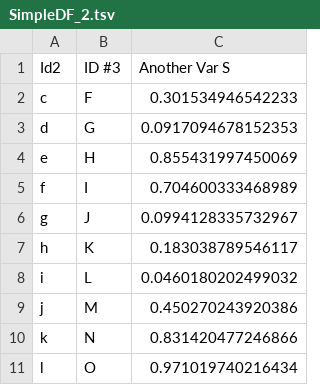
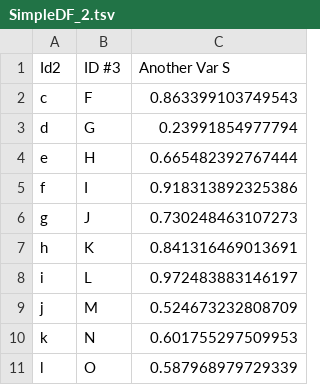
Before and after one commit to alekrutkowski/autoschema, a TSV file: SimpleDF_2.tsv, drawn as a sheet.

```diff
--- a/SimpleDF_2.tsv
+++ b/SimpleDF_2.tsv
@@ -1,11 +1,11 @@
 "Id2"	"ID #3"	"Another Var S"
-"c"	"F"	0.301534946542233
-"d"	"G"	0.0917094678152353
-"e"	"H"	0.855431997450069
-"f"	"I"	0.704600333468989
-"g"	"J"	0.0994128335732967
-"h"	"K"	0.183038789546117
-"i"	"L"	0.0460180202499032
-"j"	"M"	0.450270243920386
-"k"	"N"	0.831420477246866
-"l"	"O"	0.971019740216434
+"c"	"F"	0.863399103749543
+"d"	"G"	0.23991854977794
+"e"	"H"	0.665482392767444
+"f"	"I"	0.918313892325386
+"g"	"J"	0.730248463107273
+"h"	"K"	0.841316469013691
+"i"	"L"	0.972483883146197
+"j"	"M"	0.524673232808709
+"k"	"N"	0.601755297509953
+"l"	"O"	0.587968979729339
```
Also changed, not shown: SimpleDF_1.csv, 9 other files.
